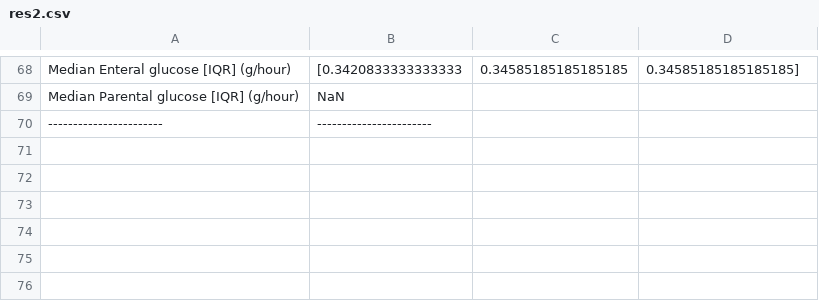
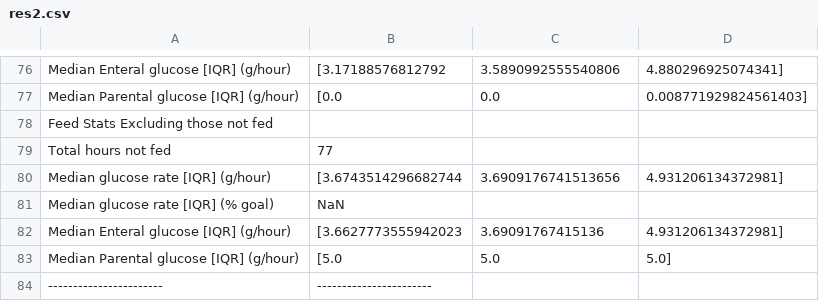
Before and after one commit to sandorjozsef/STAR, a CSV file: src/Statistics/Julia_Statistics/res2.csv, drawn as a sheet; only a part is shown, gaps mark what is left out; addresses are those after the commit; the diff covers the shown part only; the diff names each change by its address in the sheet, - before the commit and + after, or states it on an @@ line.

Commit message:
stats almost finished

```diff
--- a/src/Statistics/Julia_Statistics/res2.csv
+++ b/src/Statistics/Julia_Statistics/res2.csv
-B76: [0.3420833333333333
+B76: [3.17188576812792
-C76: 0.34585185185185185
+C76: 3.5890992555540806
-D76: 0.34585185185185185]
+D76: 4.880296925074341]
+row 77: Median Parental glucose [IQR] (g/hour) | [0.0 | 0.0 | 0.008771929824561403]
+row 78: Feed Stats Excluding those not fed
+row 79: Total hours not fed | 77
+row 80: Median glucose rate [IQR] (g/hour) | [3.6743514296682744 | 3.6909176741513656 | 4.931206134372981]
-A81: Median Parental glucose [IQR] (g/hour)
+A81: Median glucose rate [IQR] (% goal)
+row 82: Median Enteral glucose [IQR] (g/hour) | [3.6627773555942023 | 3.69091767415136 | 4.931206134372981]
+row 83: Median Parental glucose [IQR] (g/hour) | [5.0 | 5.0 | 5.0]
```
Also changed, not shown: 11 added rows, 3 removed rows and 37 edited cells elsewhere in this file, 9 other files.
